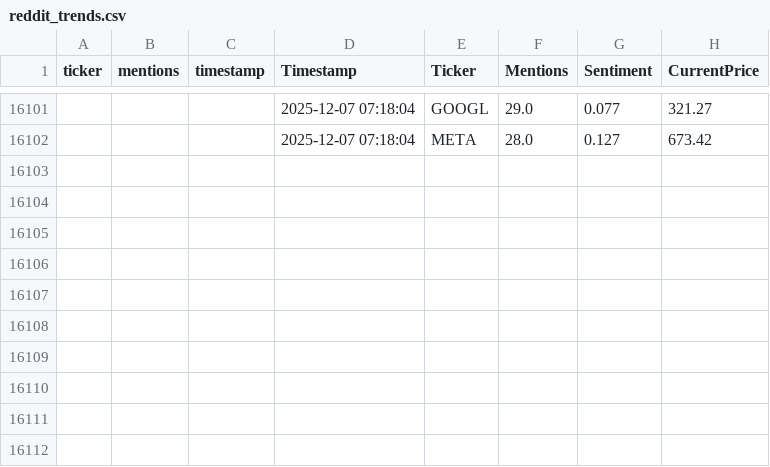
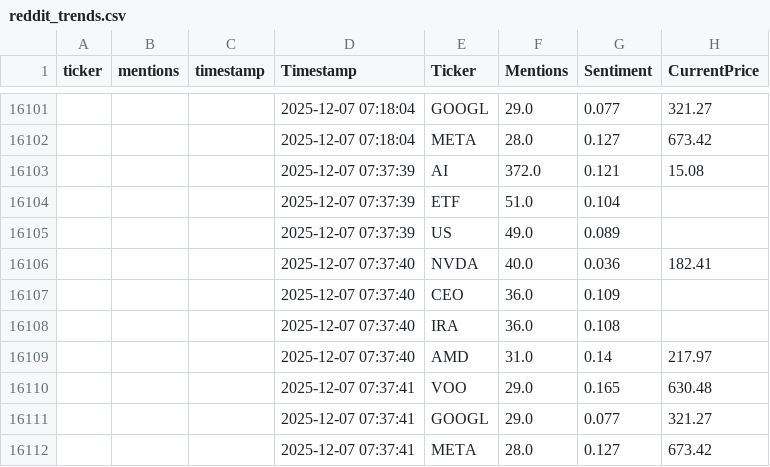
Before and after one commit to winko-coder/reddit_tracker, a CSV file: reddit_trends.csv, drawn as a sheet; only a part is shown, gaps mark what is left out; the diff names each change by its address in the sheet, - before the commit and + after, or states it on an @@ line.

```diff
--- a/reddit_trends.csv
+++ b/reddit_trends.csv
+row 16103:  |  |  | 2025-12-07 07:37:39 | AI | 372.0 | 0.121 | 15.08
+row 16104:  |  |  | 2025-12-07 07:37:39 | ETF | 51.0 | 0.104
+row 16105:  |  |  | 2025-12-07 07:37:39 | US | 49.0 | 0.089
+row 16106:  |  |  | 2025-12-07 07:37:40 | NVDA | 40.0 | 0.036 | 182.41
+row 16107:  |  |  | 2025-12-07 07:37:40 | CEO | 36.0 | 0.109
+row 16108:  |  |  | 2025-12-07 07:37:40 | IRA | 36.0 | 0.108
+row 16109:  |  |  | 2025-12-07 07:37:40 | AMD | 31.0 | 0.14 | 217.97
+row 16110:  |  |  | 2025-12-07 07:37:41 | VOO | 29.0 | 0.165 | 630.48
+row 16111:  |  |  | 2025-12-07 07:37:41 | GOOGL | 29.0 | 0.077 | 321.27
+row 16112:  |  |  | 2025-12-07 07:37:41 | META | 28.0 | 0.127 | 673.42
```
